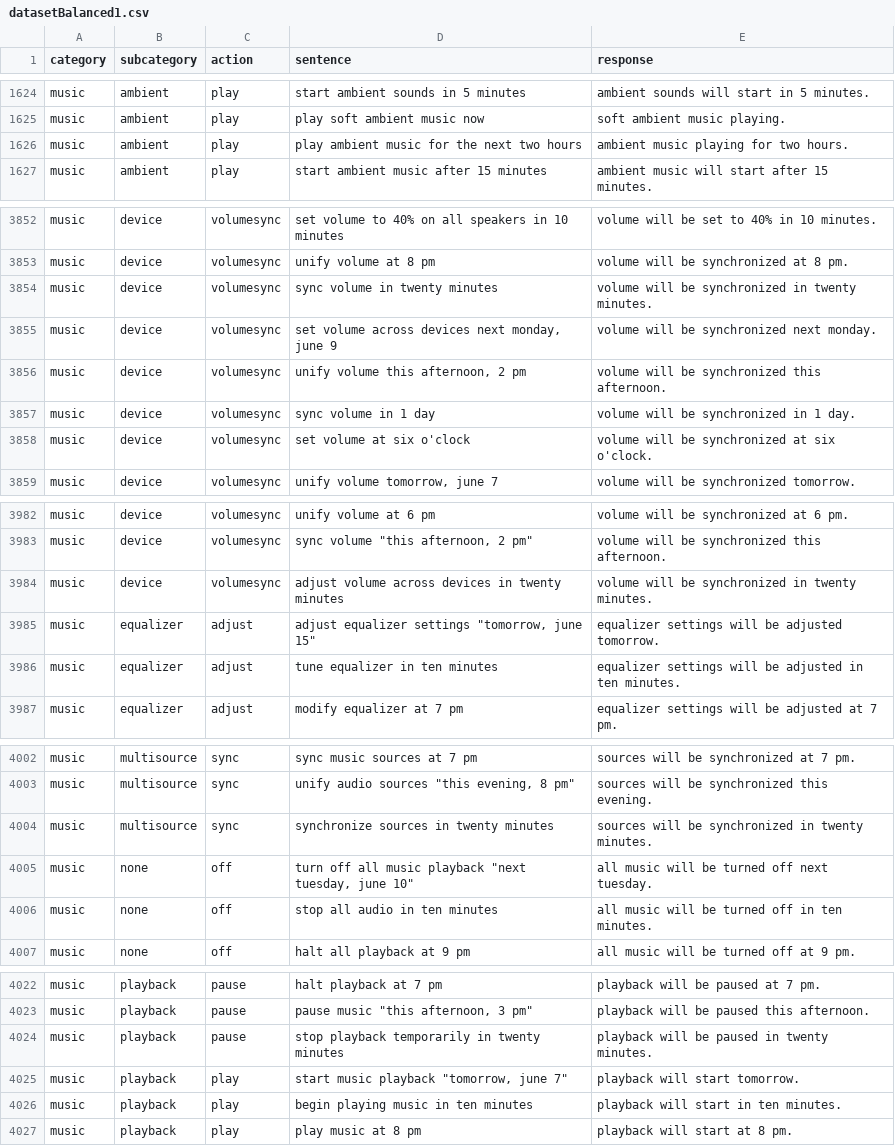
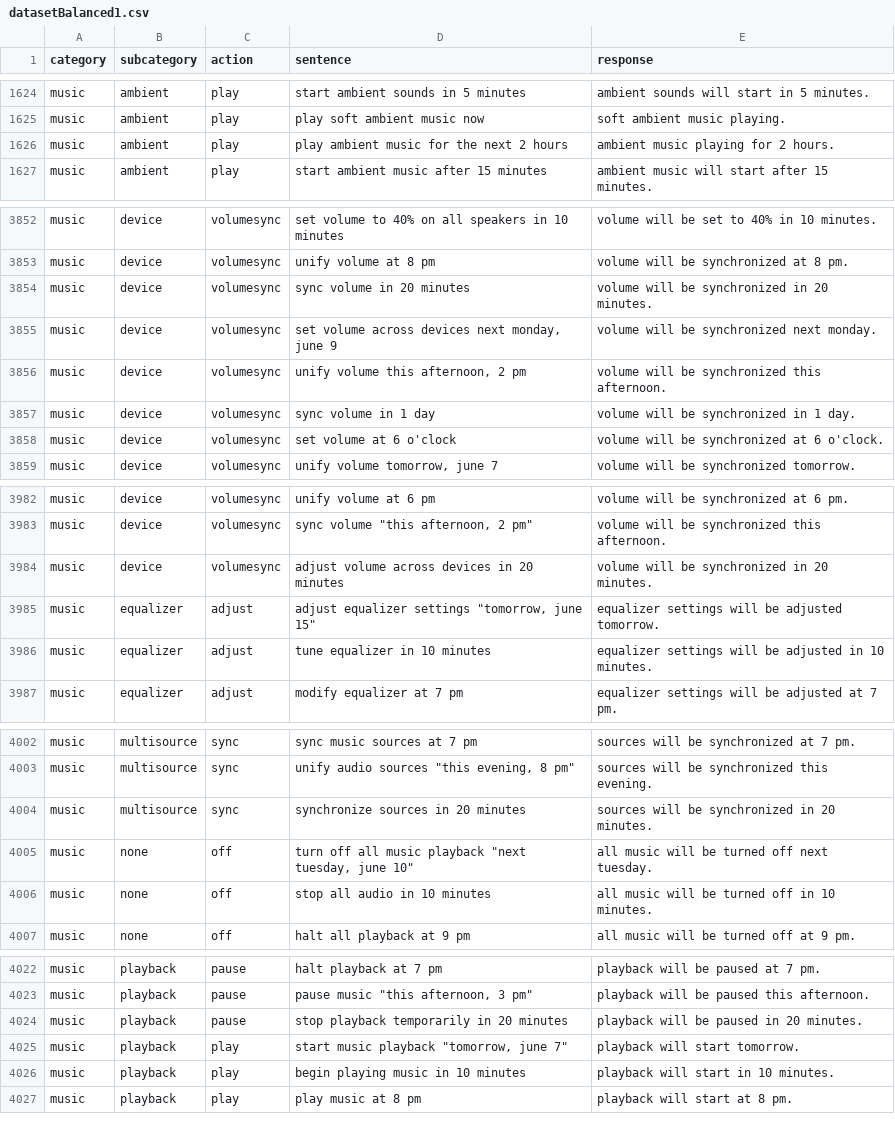
Before and after one commit to AdityaNarayanmcw/Smart-Assistant, a CSV file: datasetBalanced1.csv, drawn as a sheet; only a part is shown, gaps mark what is left out; the diff covers the shown part only.

```diff
--- a/datasetBalanced1.csv
+++ b/datasetBalanced1.csv
@@ -1625,3 +1625,3 @@ music,ambient,play,start ambient sounds in 5 minutes,ambient sounds will start i
 music,ambient,play,play soft ambient music now,soft ambient music playing.
-music,ambient,play,play ambient music for the next two hours,ambient music playing for two hours.
+music,ambient,play,play ambient music for the next 2 hours,ambient music playing for 2 hours.
 music,ambient,play,start ambient music after 15 minutes,ambient music will start after 15 minutes.
@@ -3853,3 +3853,3 @@ music,device,volumesync,set volume to 40% on all speakers in 10 minutes,volume w
 music,device,volumesync,unify volume at 8 pm,volume will be synchronized at 8 pm.
-music,device,volumesync,sync volume in twenty minutes,volume will be synchronized in twenty minutes.
+music,device,volumesync,sync volume in 20 minutes,volume will be synchronized in 20 minutes.
 music,device,volumesync,"set volume across devices next monday, june 9",volume will be synchronized next monday.
@@ -3857,3 +3857,3 @@ music,device,volumesync,"unify volume this afternoon, 2 pm",volume will be synch
 music,device,volumesync,sync volume in 1 day,volume will be synchronized in 1 day.
-music,device,volumesync,set volume at six o'clock,volume will be synchronized at six o'clock.
+music,device,volumesync,set volume at 6 o'clock,volume will be synchronized at 6 o'clock.
 music,device,volumesync,"unify volume tomorrow, june 7",volume will be synchronized tomorrow.
@@ -3983,5 +3983,5 @@ music,device,volumesync,unify volume at 6 pm,volume will be synchronized at 6 pm
 music,device,volumesync,"sync volume ""this afternoon, 2 pm""",volume will be synchronized this afternoon.
-music,device,volumesync,adjust volume across devices in twenty minutes,volume will be synchronized in twenty minutes.
+music,device,volumesync,adjust volume across devices in 20 minutes,volume will be synchronized in 20 minutes.
 music,equalizer,adjust,"adjust equalizer settings ""tomorrow, june 15""",equalizer settings will be adjusted tomorrow.
-music,equalizer,adjust,tune equalizer in ten minutes,equalizer settings will be adjusted in ten minutes.
+music,equalizer,adjust,tune equalizer in 10 minutes,equalizer settings will be adjusted in 10 minutes.
 music,equalizer,adjust,modify equalizer at 7 pm,equalizer settings will be adjusted at 7 pm.
@@ -4003,5 +4003,5 @@ music,multisource,sync,sync music sources at 7 pm,sources will be synchronized a
 music,multisource,sync,"unify audio sources ""this evening, 8 pm""",sources will be synchronized this evening.
-music,multisource,sync,synchronize sources in twenty minutes,sources will be synchronized in twenty minutes.
+music,multisource,sync,synchronize sources in 20 minutes,sources will be synchronized in 20 minutes.
 music,none,off,"turn off all music playback ""next tuesday, june 10""",all music will be turned off next tuesday.
-music,none,off,stop all audio in ten minutes,all music will be turned off in ten minutes.
+music,none,off,stop all audio in 10 minutes,all music will be turned off in 10 minutes.
 music,none,off,halt all playback at 9 pm,all music will be turned off at 9 pm.
@@ -4023,5 +4023,5 @@ music,playback,pause,halt playback at 7 pm,playback will be paused at 7 pm.
 music,playback,pause,"pause music ""this afternoon, 3 pm""",playback will be paused this afternoon.
-music,playback,pause,stop playback temporarily in twenty minutes,playback will be paused in twenty minutes.
+music,playback,pause,stop playback temporarily in 20 minutes,playback will be paused in 20 minutes.
 music,playback,play,"start music playback ""tomorrow, june 7""",playback will start tomorrow.
-music,playback,play,begin playing music in ten minutes,playback will start in ten minutes.
+music,playback,play,begin playing music in 10 minutes,playback will start in 10 minutes.
 music,playback,play,play music at 8 pm,playback will start at 8 pm.
```
Also changed, not shown: 2 removed rows and 124 edited cells elsewhere in this file, metrics_by_combination.csv, 6 other files.
